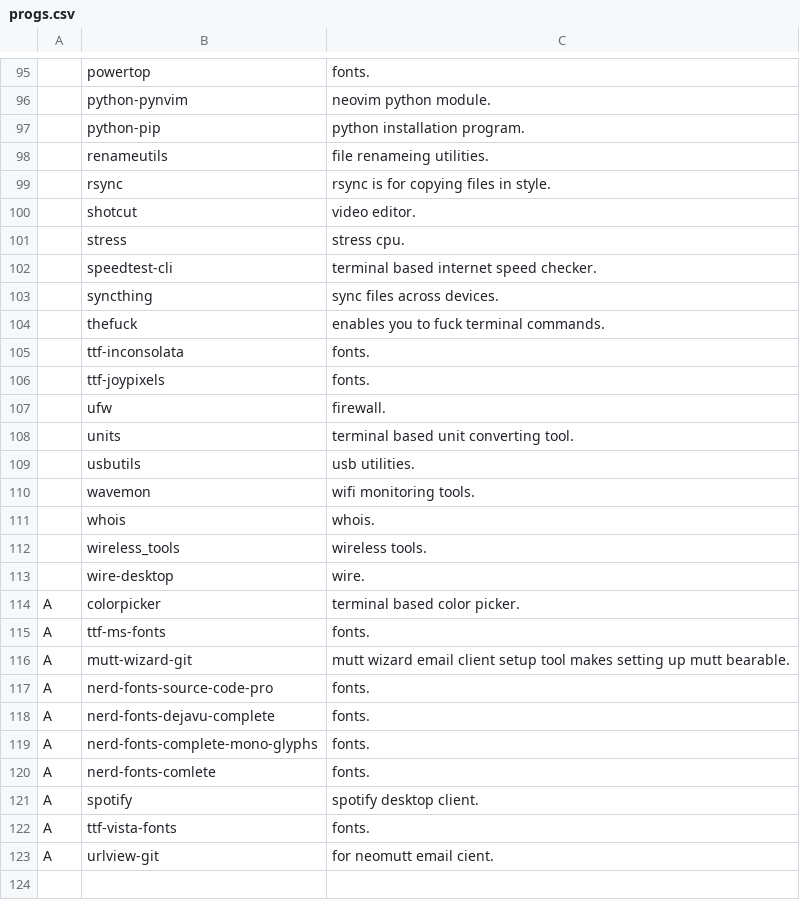
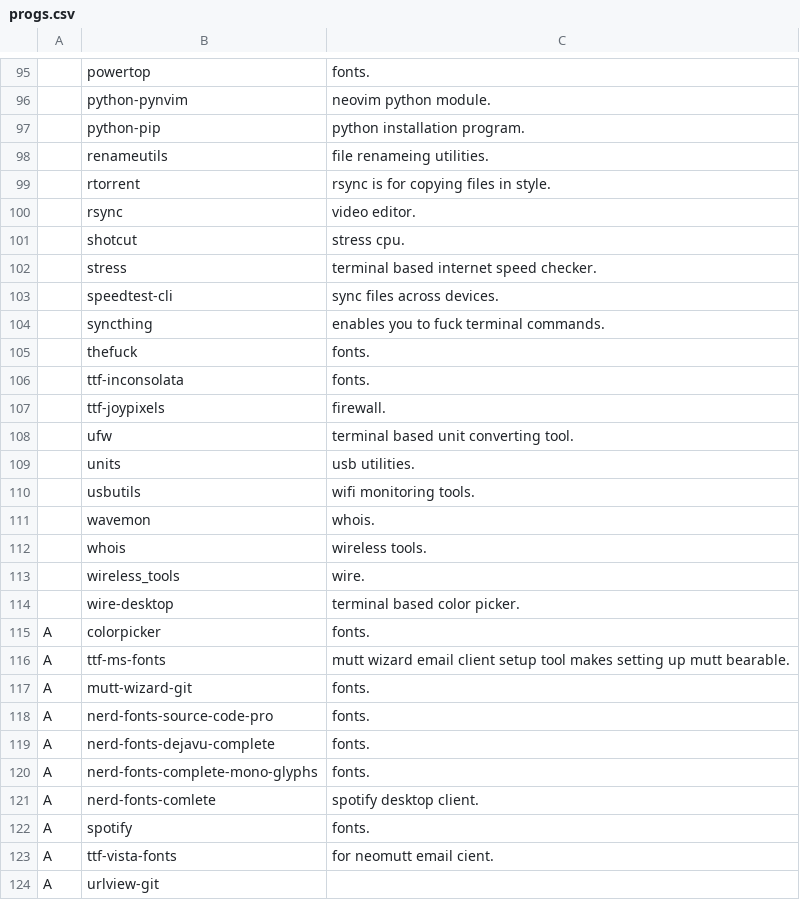
Before and after one commit to NicholasasaurusRex/NARBS, a CSV file: progs.csv, drawn as a sheet; only a part is shown, gaps mark what is left out; addresses are those after the commit; the diff covers the shown part only; the diff names each change by its address in the sheet, - before the commit and + after, or states it on an @@ line.

Commit message:
added rtorrent

```diff
--- a/progs.csv
+++ b/progs.csv
+row 99:  | rtorrent | rsync is for copying files in style.
-C100: rsync is for copying files in style.
+C100: video editor.
-C101: video editor.
+C101: stress cpu.
-C102: stress cpu.
+C102: terminal based internet speed checker.
-C103: terminal based internet speed checker.
+C103: sync files across devices.
-C104: sync files across devices.
+C104: enables you to fuck terminal commands.
-C105: enables you to fuck terminal commands.
+C105: fonts.
-C107: fonts.
+C107: firewall.
-C108: firewall.
+C108: terminal based unit converting tool.
-C109: terminal based unit converting tool.
+C109: usb utilities.
-C110: usb utilities.
+C110: wifi monitoring tools.
-C111: wifi monitoring tools.
+C111: whois.
-C112: whois.
+C112: wireless tools.
-C113: wireless tools.
+C113: wire.
-C114: wire.
+C114: terminal based color picker.
-C115: terminal based color picker.
+C115: fonts.
-C116: fonts.
+C116: mutt wizard email client setup tool makes setting up mutt bearable.
-C117: mutt wizard email client setup tool makes setting up mutt bearable.
+C117: fonts.
-C121: fonts.
+C121: spotify desktop client.
-C122: spotify desktop client.
+C122: fonts.
-C123: fonts.
+C123: for neomutt email cient.
-C124: for neomutt email cient.
+C124: (empty)
```
Also changed, not shown: 1 edited cell elsewhere in this file.
